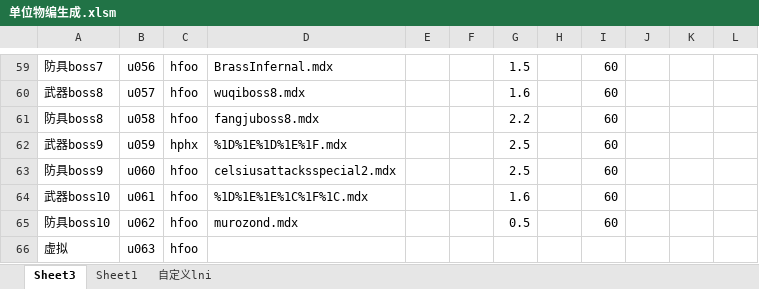
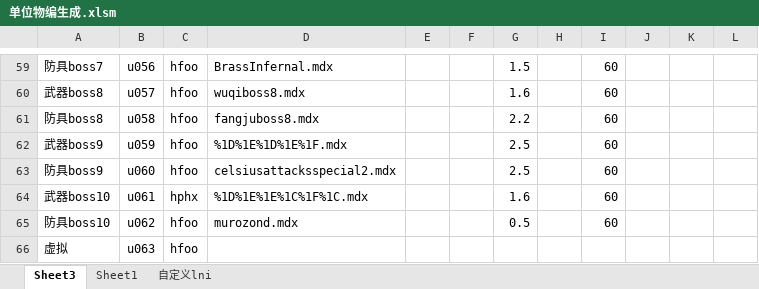
Before and after one commit to jeffworkflow/muban_defence, an Excel workbook: map/table/单位物编生成.xlsm, sheet Sheet3, drawn as a sheet; only a part is shown, gaps mark what is left out; values as stored, in another font and other column widths than the file's, no borders; charts and pictures and conditional formats not drawn; the diff names each change by its address in the sheet, - before the commit and + after, or states it on an @@ line.

```diff
--- a/map/table/单位物编生成.xlsm (sheet Sheet3)
+++ b/map/table/单位物编生成.xlsm (sheet Sheet3)
-C62: hphx
+C62: hfoo
-C64: hfoo
+C64: hphx
```
Also changed, not shown: 9 other files.
